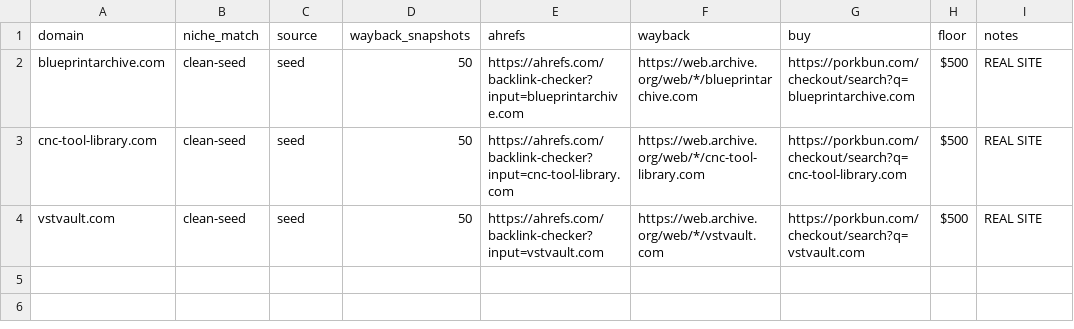
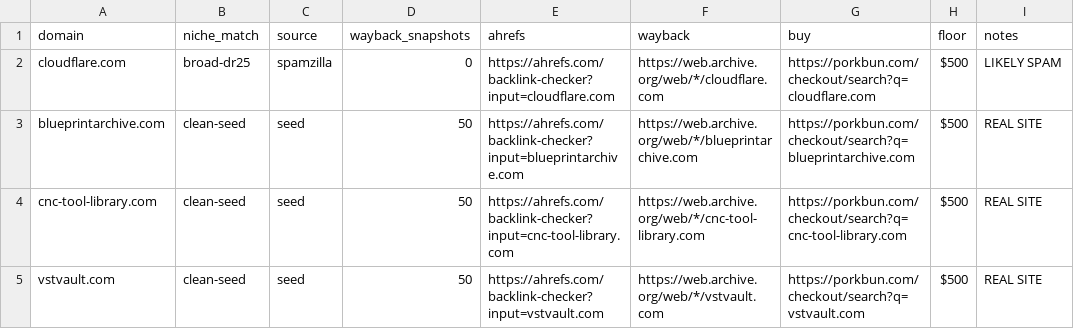
Before and after one commit to aJosephOwens/domain-hunter, a CSV file: finds/daily-2026-07-18.csv, drawn as a sheet; the diff names each change by its address in the sheet, - before the commit and + after, or states it on an @@ line.

```diff
--- a/finds/daily-2026-07-18.csv
+++ b/finds/daily-2026-07-18.csv
+row 2: cloudflare.com | broad-dr25 | spamzilla | 0 | https://ahrefs.com/backlink-checker?input=cloudflare.com | https://web.archive.org/web/*/cloudflare.com | https://porkbun.com/checkout/search?q=cloudflare.com | $500 | LIKELY SPAM
```
